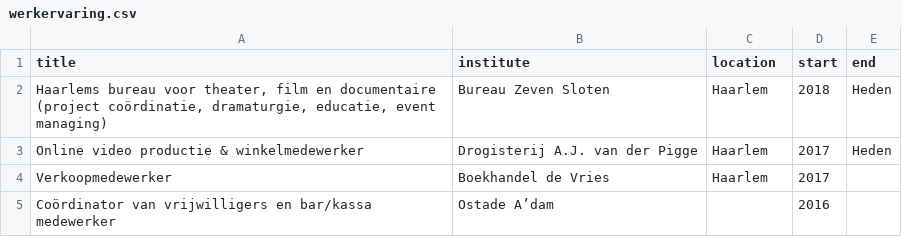
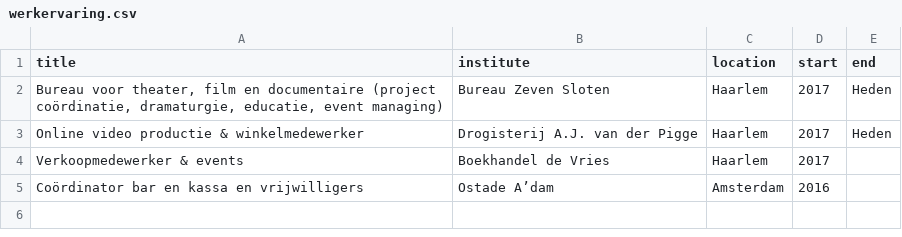
Before and after one commit to mvaneijgen/bureauzevensloten, a CSV file: _data/werkervaring.csv, drawn as a sheet.

Commit message:
Update werkervaring.csv

```diff
--- a/_data/werkervaring.csv
+++ b/_data/werkervaring.csv
@@ -1,5 +1,5 @@
 title,institute,location,start,end
-"Haarlems bureau voor theater, film en documentaire (project coördinatie, dramaturgie, educatie, event managing)",Bureau Zeven Sloten,Haarlem,2018,Heden
+"Bureau voor theater, film en documentaire (project coördinatie, dramaturgie, educatie, event managing)",Bureau Zeven Sloten,Haarlem,2017,Heden
 Online video productie & winkelmedewerker,Drogisterij A.J. van der Pigge,Haarlem,2017,Heden
-Verkoopmedewerker,Boekhandel de Vries,Haarlem,2017,
-Coördinator van vrijwilligers en bar/kassa medewerker,Ostade A’dam,,2016,
+Verkoopmedewerker & events,Boekhandel de Vries,Haarlem,2017,
+Coördinator bar en kassa en vrijwilligers,Ostade A’dam,Amsterdam,2016,
```
